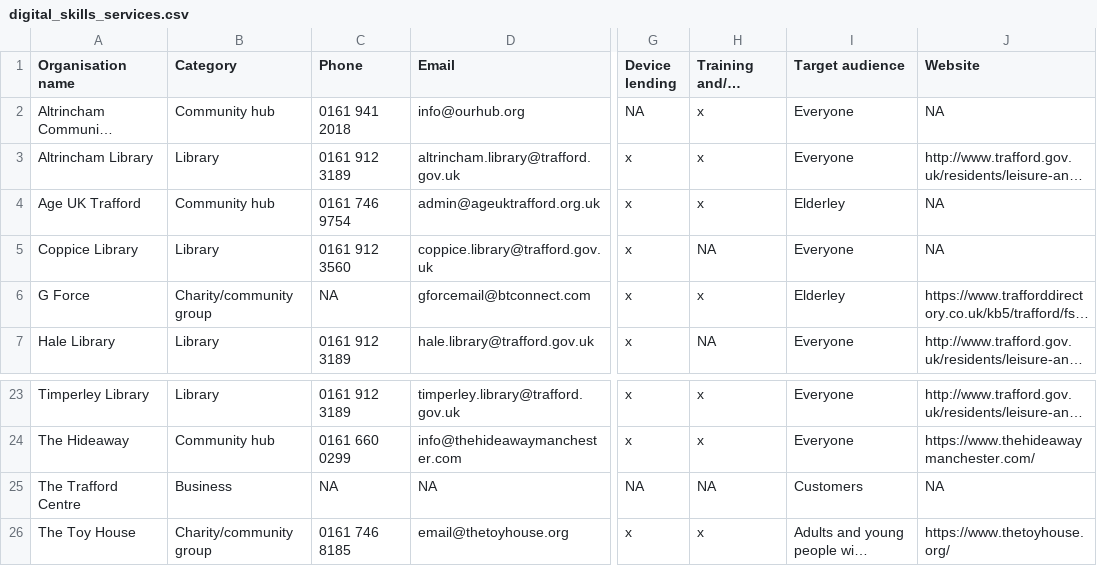
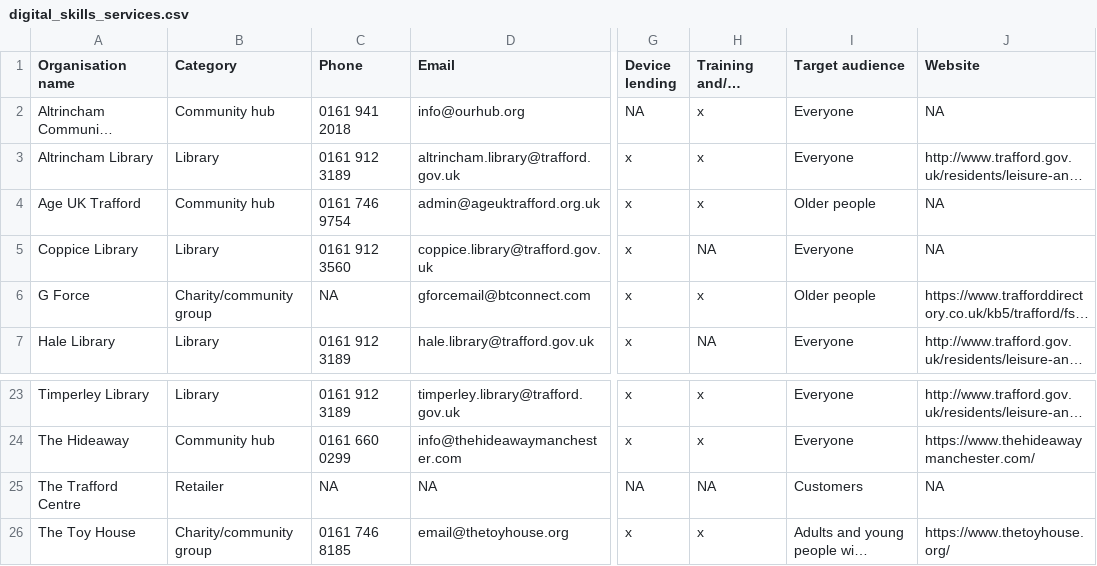
Before and after one commit to traffordDataLab/maps, a CSV file: digital_skills/data/digital_skills_services.csv, drawn as a sheet; only a part is shown, gaps mark what is left out; long unchanged cells end in …; the diff names each change by its address in the sheet, - before the commit and + after, or states it on an @@ line.

```diff
--- a/digital_skills/data/digital_skills_services.csv
+++ b/digital_skills/data/digital_skills_services.csv
-I4 (Target audience): Elderley
+I4 (Target audience): Older people
-I6 (Target audience): Elderley
+I6 (Target audience): Older people
-B25 (Category): Business
+B25 (Category): Retailer
```
Also changed, not shown: 2 other files.
